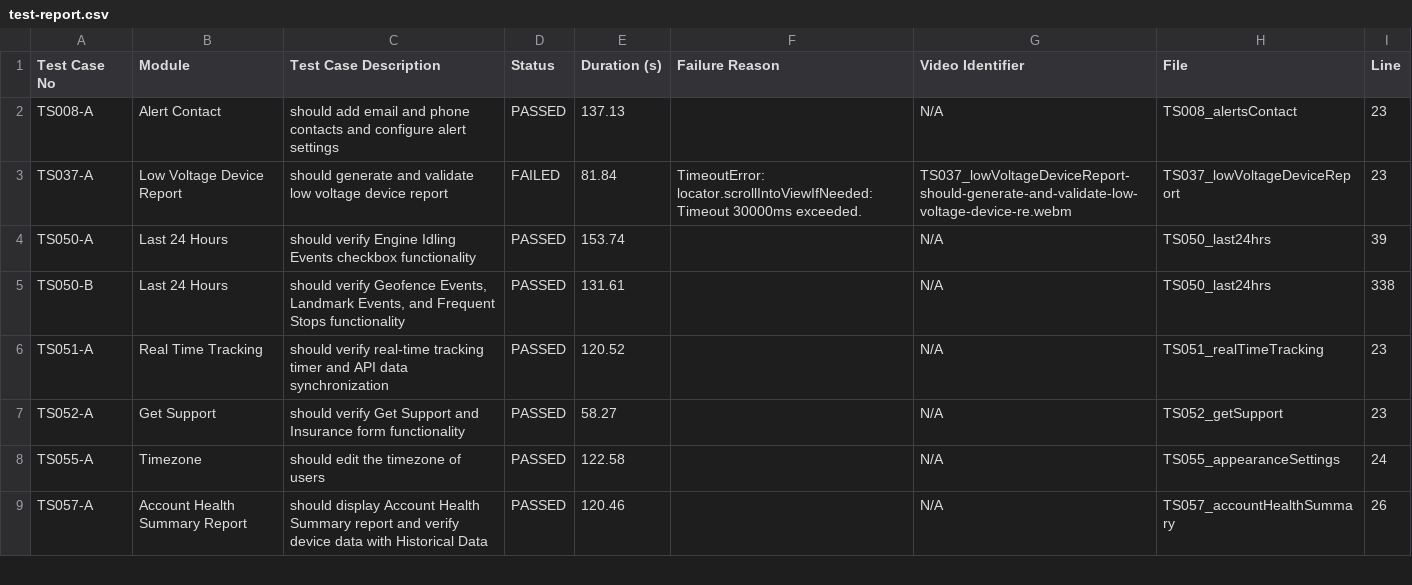
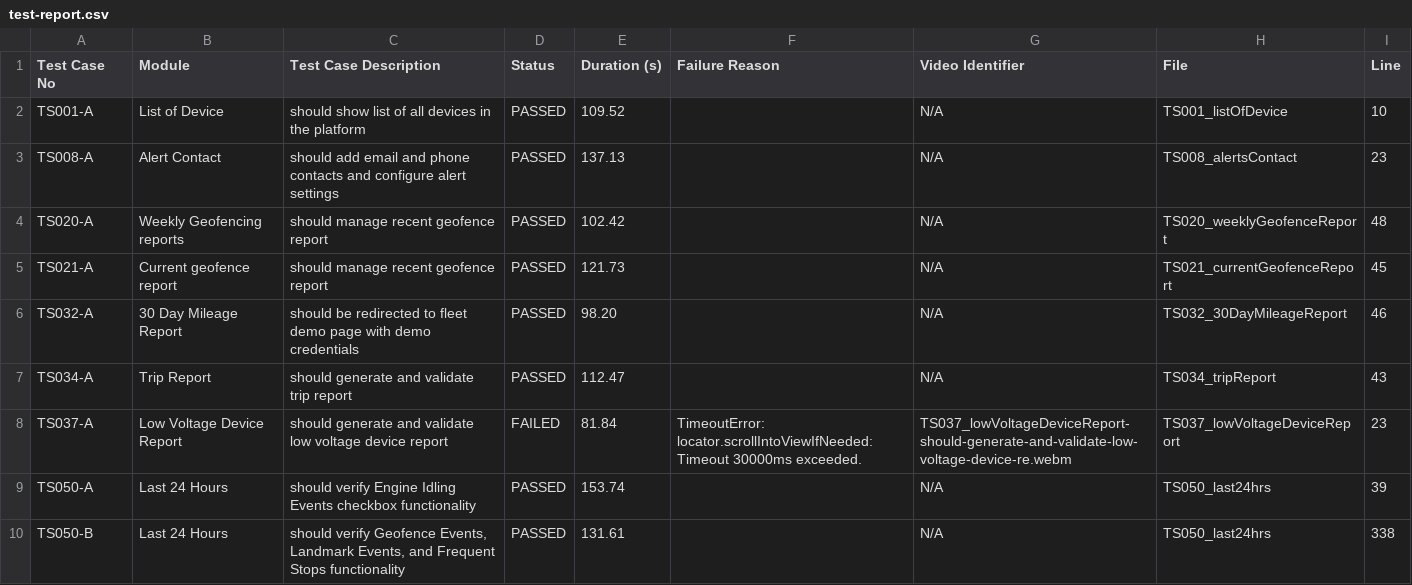
Before and after one commit to debjyotiOfficial/commonTemplate_Playwright_1, a CSV file: test-reports/custom/test-report.csv, drawn as a sheet; only a part is shown; the shorter side is filled out with more unchanged rows; the diff names each change by its address in the sheet, - before the commit and + after, or states it on an @@ line.

Commit message:
Update all test files

```diff
--- a/test-reports/custom/test-report.csv
+++ b/test-reports/custom/test-report.csv
+row 2: TS001-A | List of Device | should show list of all devices in the platform | PASSED | 109.52 |  | N/A | TS001_listOfDevice | 10
+row 4: TS020-A | Weekly Geofencing reports | should manage recent geofence report | PASSED | 102.42 |  | N/A | TS020_weeklyGeofenceReport | 48
+row 5: TS021-A | Current geofence report | should manage recent geofence report | PASSED | 121.73 |  | N/A | TS021_currentGeofenceReport | 45
+row 6: TS032-A | 30 Day Mileage Report | should be redirected to fleet demo page with demo credentials | PASSED | 98.20 |  | N/A | TS032_30DayMileageReport | 46
+row 7: TS034-A | Trip Report | should generate and validate trip report | PASSED | 112.47 |  | N/A | TS034_tripReport | 43
```
Also changed, not shown: 47 other files.
